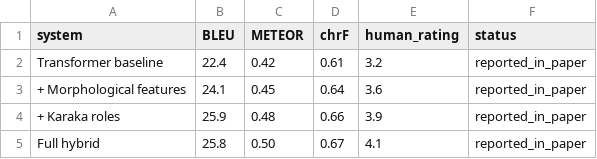
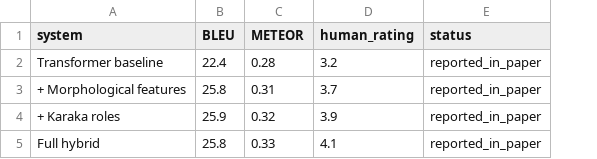
Before and after one commit to chattuvinaykumar/Sanskrit-English-Hybrid-MT, a CSV file: reported_results.csv, drawn as a sheet; removed rows and columns are numbered as before the commit, all else as after; the diff names each change by its address in the sheet, - before the commit and + after, or states it on an @@ line.

```diff
--- a/reported_results.csv
+++ b/reported_results.csv
-column D (chrF), rows 2-5: 0.61 | 0.64 | 0.66 | 0.67
-C2 (METEOR): 0.42
+C2 (METEOR): 0.28
-B3 (BLEU): 24.1
+B3 (BLEU): 25.8
-C3 (METEOR): 0.45
+C3 (METEOR): 0.31
-D3 (human_rating): 3.6
+D3 (human_rating): 3.7
-C4 (METEOR): 0.48
+C4 (METEOR): 0.32
-C5 (METEOR): 0.50
+C5 (METEOR): 0.33
```
Also changed, not shown: 1 other file.
